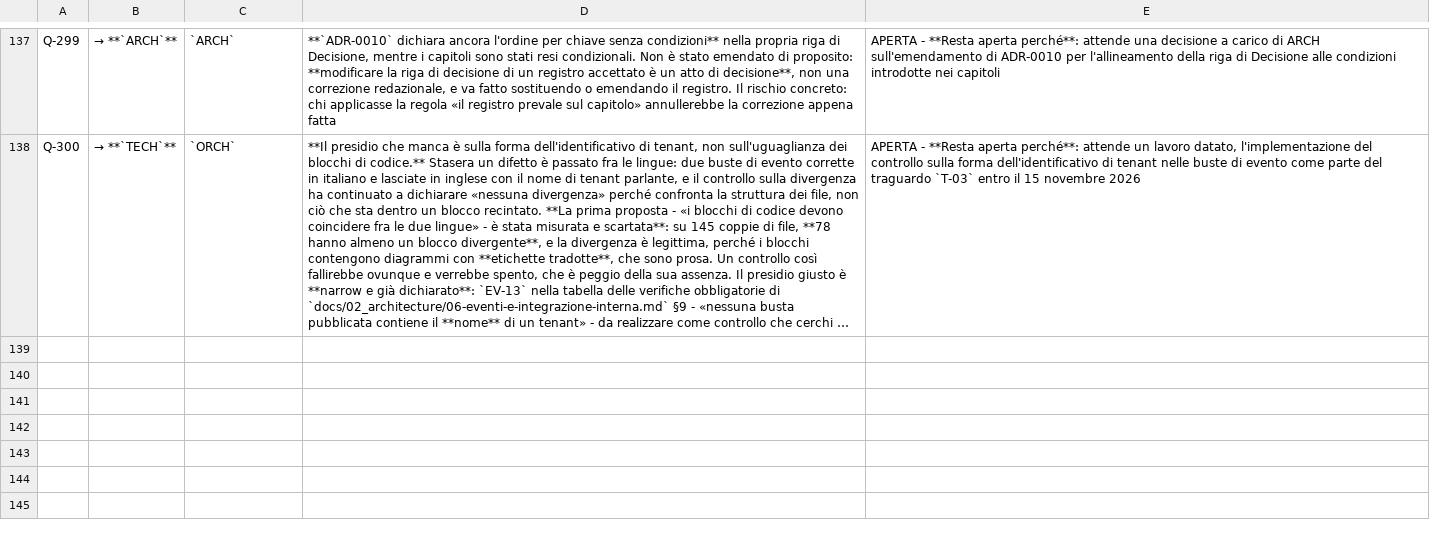
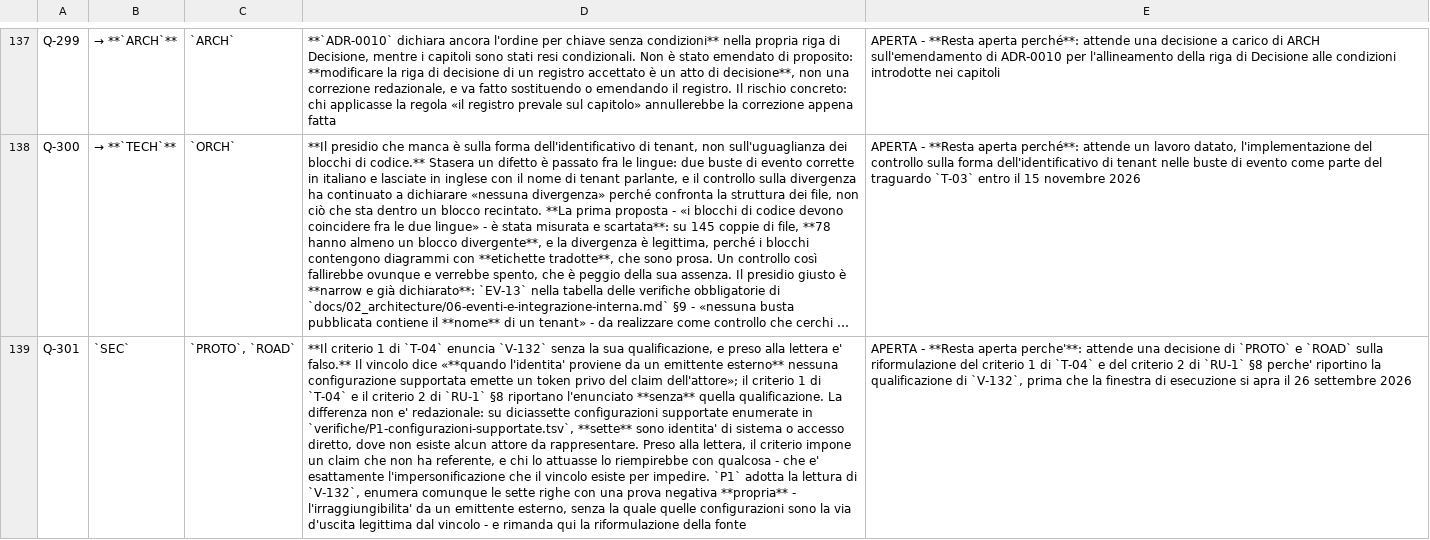
Before and after one commit to fedcal/Telemedic, a TSV file: registro/questioni.tsv, drawn as a sheet; only a part is shown, gaps mark what is left out; long unchanged cells end in …; the diff covers the shown part only; the diff names each change by its address in the sheet, - before the commit and + after, or states it on an @@ line.

Commit message:
docs: tre difetti trovati scrivendo gli artefatti di T-04, registrati invece di taciuti
Gli artefatti preparatori non hanno solo preparato la finestra: scriverli ha fatto
emergere tre cose che nessuna lettura del corpus avrebbe mostrato, perche' si vedono solo
quando si prova a rendere binario un criterio.

Q-301. Il criterio 1 di T-04 e il criterio 2 di RU-1 §8 enunciano V-132 SENZA la sua
qualificazione - «quando l'identita' proviene da un emittente esterno» - e presi alla
lettera sono falsi su sette delle diciassette configurazioni supportate, quelle di
sistema e ad accesso diretto, dove non esiste alcun attore da rappresentare. Chi li
attuasse alla lettera riempirebbe quel claim con qualcosa, che e' esattamente
l'impersonificazione che il vincolo esiste per impedire.

Q-302. Il caso di abuso 6, nella variante che conta, non e' intercettato da nessuno dei
cinque controlli: un token validamente firmato dall'ancora di fiducia del tenant li supera
tutti e puo' nondimeno portare un claim di attore che il chiamante ha scelto. I cinque
accertano che il token sia AUTENTICO, non che il contenuto sia LEGITTIMO, e sono due
domande diverse. Chi eseguisse i sette casi provando solo la catena di validazione
otterrebbe sette esiti verdi con la variante decisiva non provata - l'esito peggiore per
una verifica empirica, perche' sembra lavoro fatto.

Q-303. Due capitoli divergono sulla forma del marcatore di provenienza del livello di
garanzia, e le due forme non sono equivalenti: in una di esse un consumatore che legga
solo il claim standard - il comportamento predefinito di qualunque libreria - legge un
livello nazionale e non vede la qualificazione, cioe' tratta come verificata dal progetto
un'autenticazione che il progetto non ha eseguito. E' lo stesso difetto che il criterio 1
esiste per escludere, raggiunto per un'altra strada.

Nessuna delle tre e' stata decisa d'ufficio: gli artefatti fissano cio' che la prova
asserisce in entrambe le letture, cosi' che la decisione arrivi senza riscrivere le
asserzioni. Tutte e tre portano il destinatario e la data entro cui servono, che e'
l'apertura della finestra il 26 settembre 2026.

Bacheca a 126 voci, 87 aperte e 87 annotate; le tre nuove tradotte in inglese e proiettate
nei capitoli generati.

Signed-off-by: Federico <fedcal01@gmail.com>

```diff
--- a/registro/questioni.tsv
+++ b/registro/questioni.tsv
+row 139: Q-301 | `SEC` | `PROTO`, `ROAD` | **Il criterio 1 di `T-04` enuncia `V-132` senza la sua qualificazione, e preso alla lettera e' falso.** Il vincolo dice «**quando l'identita' proviene da un emittente esterno** nessuna configurazione supportata emette un token privo del claim dell'attore»; il criterio 1 di `T-04` e il criterio 2 di `RU-1` §8 riportano l'enunciato **senza** quella qualificazione. La differenza non e' redazionale: su diciassette configurazioni supportate enumerate in `verifiche/P1-configurazioni-supportate.tsv`, **sette** sono identita' di sistema o accesso diretto, dove non esiste alcun attore da rappresentare. Preso alla lettera, il criterio impone un claim che non ha referente, e chi lo attuasse lo riempirebbe con qualcosa - che e' esattamente l'impersonificazione che il vincolo esiste per impedire. `P1` adotta la lettura di `V-132`, enumera comunque le sette righe con una prova negativa **propria** - l'irraggiungibilita' da un emittente esterno, senza la quale quelle configurazioni sono la via d'uscita legittima dal vincolo - e rimanda qui la riformulazione della fonte | APERTA - **Resta aperta perche'**: attende una decisione di `PROTO` e `ROAD` sulla riformulazione del criterio 1 di `T-04` e del criterio 2 di `RU-1` §8 perche' riportino la qualificazione di `V-132`, prima che la finestra di esecuzione si apra il 26 settembre 2026
```
Also changed, not shown: 2 added rows and 1 edited cell elsewhere in this file, registro/traduzioni-en.tsv, 3 other files.
